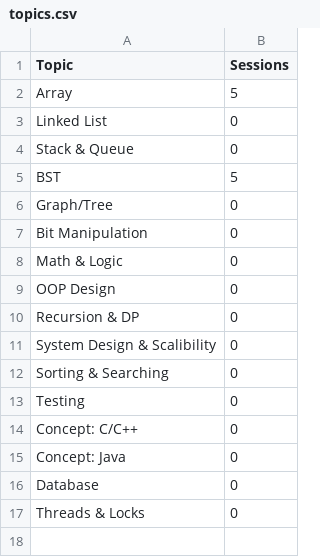
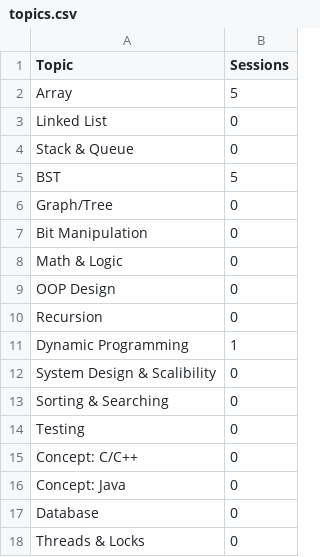
Before and after one commit to hgkhi/abc, a CSV file: topics.csv, drawn as a sheet.

```diff
--- a/topics.csv
+++ b/topics.csv
@@ -9,3 +9,4 @@ Math & Logic,0
 OOP Design,0
-Recursion & DP,0
+Recursion,0
+Dynamic Programming,1
 System Design & Scalibility,0
```
Also changed, not shown: 1 other file.
